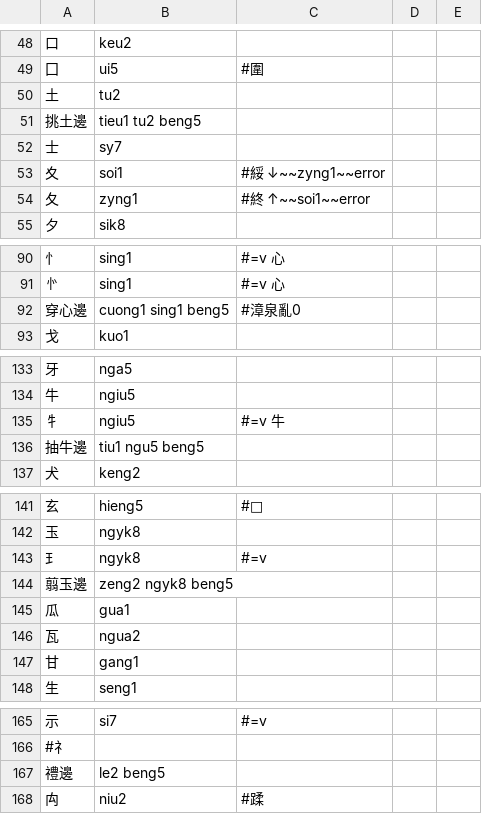
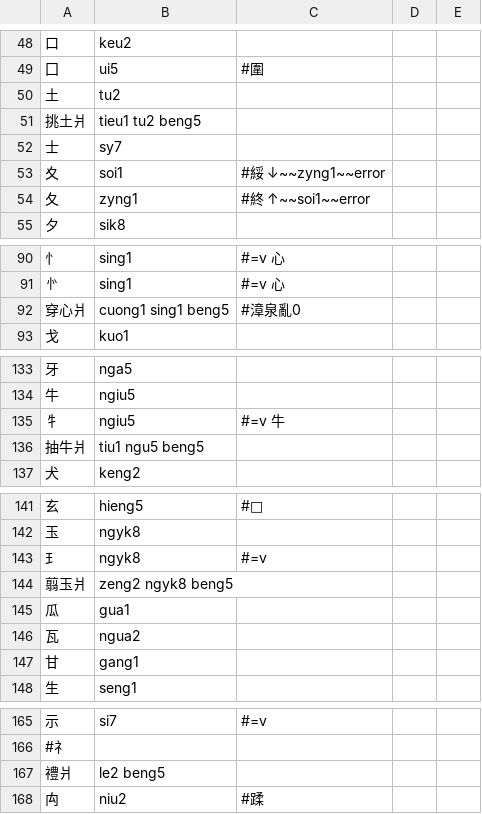
Before and after one commit to only3km/ciklinbekin, a TSV file: DFD.tsv, drawn as a sheet; only a part is shown, gaps mark what is left out; the diff covers the shown part only.

Commit message:
偏旁部首中的｢邊｣→｢爿｣

```diff
--- a/DFD.tsv
+++ b/DFD.tsv
@@ -50,3 +50,3 @@
 土	tu2
-挑土邊	tieu1 tu2 beng5
+挑土爿	tieu1 tu2 beng5
 士	sy7
@@ -91,3 +91,3 @@
 㣺	sing1	#=v 心
-穿心邊	cuong1 sing1 beng5	#漳泉亂0
+穿心爿	cuong1 sing1 beng5	#漳泉亂0
 戈	kuo1
@@ -135,3 +135,3 @@
 牜	ngiu5	#=v 牛
-抽牛邊	tiu1 ngu5 beng5
+抽牛爿	tiu1 ngu5 beng5
 犬	keng2
@@ -143,3 +143,3 @@
 ⺩	ngyk8	#=v
-翦玉邊	zeng2 ngyk8 beng5
+翦玉爿	zeng2 ngyk8 beng5
 瓜	gua1
@@ -166,3 +166,3 @@
 #礻
-禮邊	le2 beng5
+禮爿	le2 beng5
 禸	niu2	#蹂
```
Also changed, not shown: 3 edited cells elsewhere in this file.
